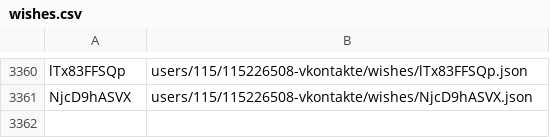
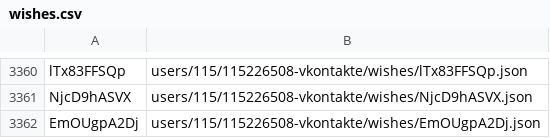
Before and after one commit to knigopis/repo.knigopis.com, a CSV file: wishes.csv, drawn as a sheet; only a part is shown, gaps mark what is left out.

```diff
--- a/wishes.csv
+++ b/wishes.csv
@@ -3361 +3361,2 @@ lTx83FFSQp,users/115/115226508-vkontakte/wishes/lTx83FFSQp.json
 NjcD9hASVX,users/115/115226508-vkontakte/wishes/NjcD9hASVX.json
+EmOUgpA2Dj,users/115/115226508-vkontakte/wishes/EmOUgpA2Dj.json
```
Also changed, not shown: 2 other files.
